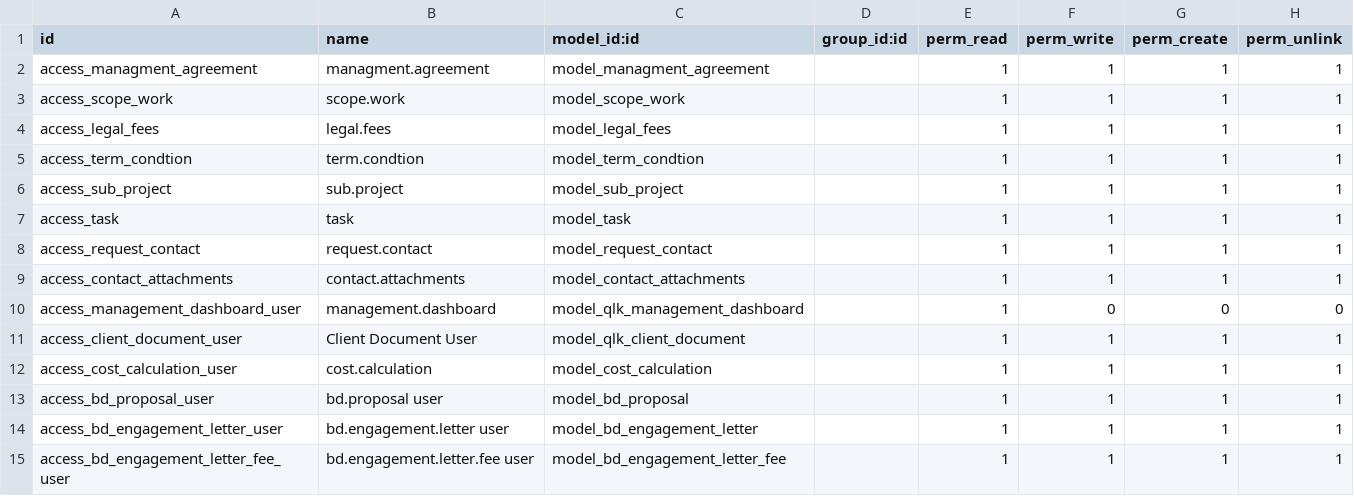
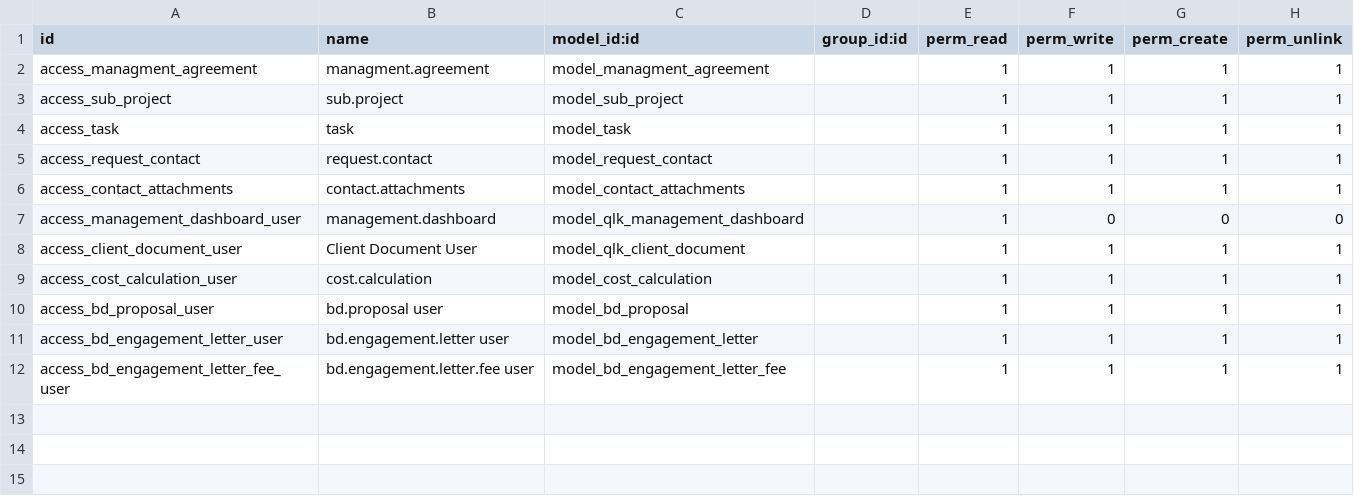
Before and after one commit to qlink-software/alhadhri, a CSV file: qlk_management/security/ir.model.access.csv, drawn as a sheet.

```diff
--- a/qlk_management/security/ir.model.access.csv
+++ b/qlk_management/security/ir.model.access.csv
@@ -2,5 +2,2 @@ id,name,model_id:id,group_id:id,perm_read,perm_write,perm_create,perm_unlink
 access_managment_agreement,managment.agreement,model_managment_agreement,,1,1,1,1
-access_scope_work,scope.work,model_scope_work,,1,1,1,1
-access_legal_fees,legal.fees,model_legal_fees,,1,1,1,1
-access_term_condtion,term.condtion,model_term_condtion,,1,1,1,1
 access_sub_project,sub.project,model_sub_project,,1,1,1,1
```
Also changed, not shown: qlk_project_management/security/ir.model.access.csv, 55 other files.
